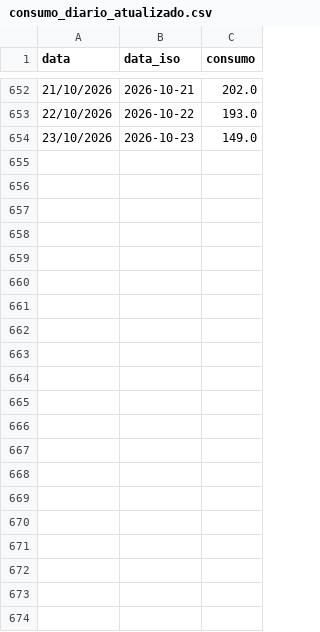
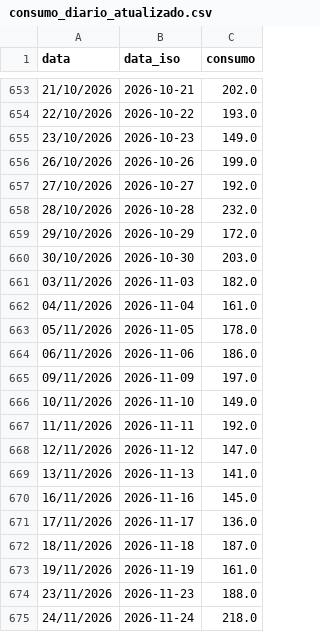
Before and after one commit to micheldigui/Artefato_Mestrado_Michel, a CSV file: dados/producao/consumo_diario_atualizado.csv, drawn as a sheet; only a part is shown, gaps mark what is left out; the diff covers the shown part only; the diff names each change by its address in the sheet, - before the commit and + after, or states it on an @@ line.

Commit message:
feat(producao): atualizar registros operacionais e planejamento de novembro

```diff
--- a/dados/producao/consumo_diario_atualizado.csv
+++ b/dados/producao/consumo_diario_atualizado.csv
+row 656: 26/10/2026 | 2026-10-26 | 199.0
+row 657: 27/10/2026 | 2026-10-27 | 192.0
+row 658: 28/10/2026 | 2026-10-28 | 232.0
+row 659: 29/10/2026 | 2026-10-29 | 172.0
+row 660: 30/10/2026 | 2026-10-30 | 203.0
+row 661: 03/11/2026 | 2026-11-03 | 182.0
+row 662: 04/11/2026 | 2026-11-04 | 161.0
+row 663: 05/11/2026 | 2026-11-05 | 178.0
+row 664: 06/11/2026 | 2026-11-06 | 186.0
+row 665: 09/11/2026 | 2026-11-09 | 197.0
+row 666: 10/11/2026 | 2026-11-10 | 149.0
+row 667: 11/11/2026 | 2026-11-11 | 192.0
+row 668: 12/11/2026 | 2026-11-12 | 147.0
+row 669: 13/11/2026 | 2026-11-13 | 141.0
+row 670: 16/11/2026 | 2026-11-16 | 145.0
+row 671: 17/11/2026 | 2026-11-17 | 136.0
+row 672: 18/11/2026 | 2026-11-18 | 187.0
+row 673: 19/11/2026 | 2026-11-19 | 161.0
+row 674: 23/11/2026 | 2026-11-23 | 188.0
+row 675: 24/11/2026 | 2026-11-24 | 218.0
```
Also changed, not shown: 1 added row and 2 edited cells elsewhere in this file, 3 other files.
